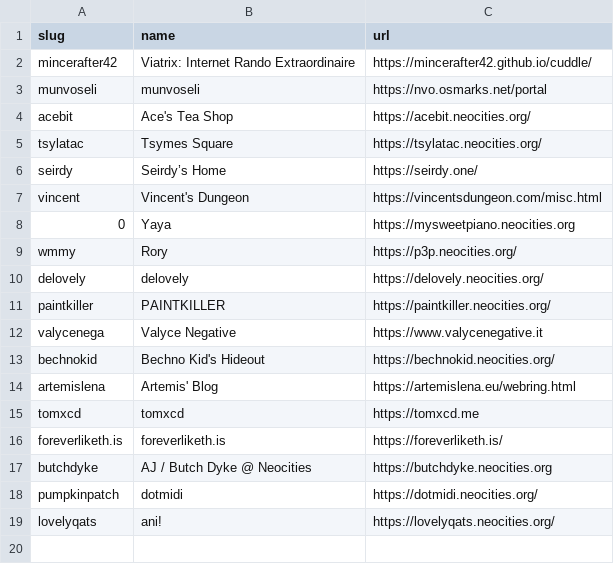
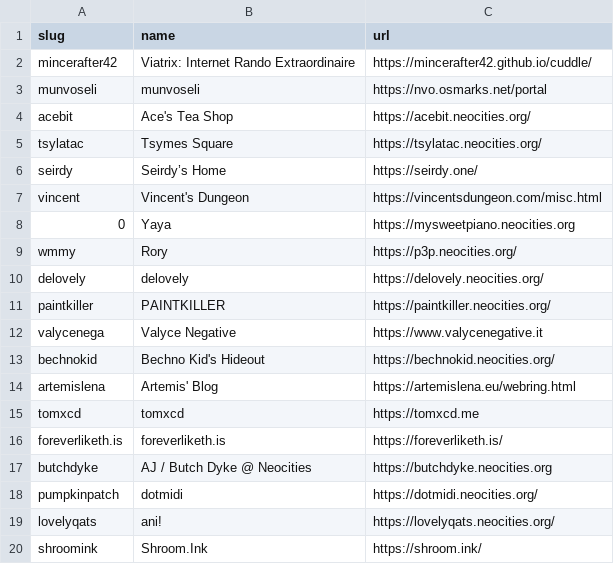
Before and after one commit to mincerafter42/cuddler-webring, a CSV file: _data/members.csv, drawn as a sheet.

Commit message:
Update members.csv

```diff
--- a/_data/members.csv
+++ b/_data/members.csv
@@ -19 +19,2 @@ pumpkinpatch,"dotmidi",https://dotmidi.neocities.org/
 lovelyqats,"ani!",https://lovelyqats.neocities.org/
+shroomink,"Shroom.Ink",https://shroom.ink/
```
